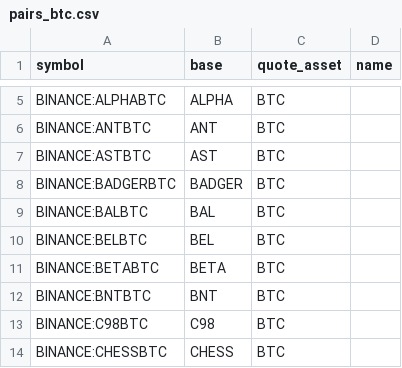
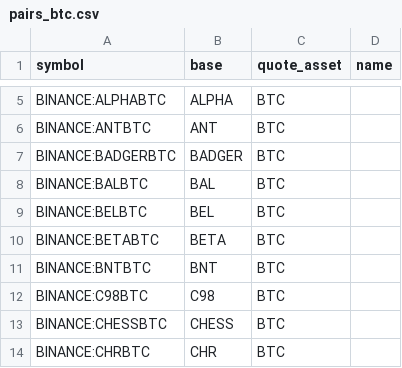
Before and after one commit to avatar-lavventura/trade_bot, a CSV file: tradingview-alerts/pairs_btc.csv, drawn as a sheet; only a part is shown, gaps mark what is left out; the shorter side is filled out with more unchanged rows; the diff names each change by its address in the sheet, - before the commit and + after, or states it on an @@ line.

```diff
--- a/tradingview-alerts/pairs_btc.csv
+++ b/tradingview-alerts/pairs_btc.csv
-row 7: BINANCE:ASTBTC | AST | BTC
```
Also changed, not shown: 5 other files.
